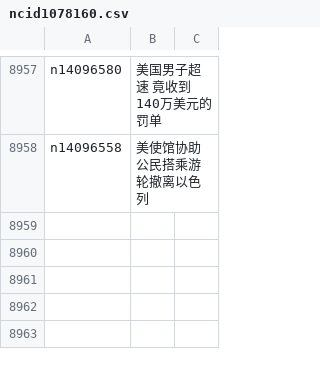
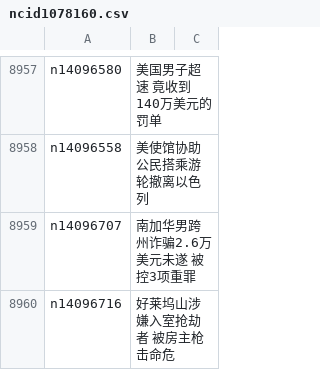
Before and after one commit to epic-marker/epoch-news, a CSV file: indexes/ncid1078160.csv, drawn as a sheet; only a part is shown, gaps mark what is left out; the diff names each change by its address in the sheet, - before the commit and + after, or states it on an @@ line.

```diff
--- a/indexes/ncid1078160.csv
+++ b/indexes/ncid1078160.csv
+row 8959: n14096707 | 南加华男跨州诈骗2.6万美元未遂 被控3项重罪
+row 8960: n14096716 | 好莱坞山涉嫌入室抢劫者 被房主枪击命危
```
Also changed, not shown: indexes/ncid1078159.csv, indexes/ncid280.csv, 44 other files.
